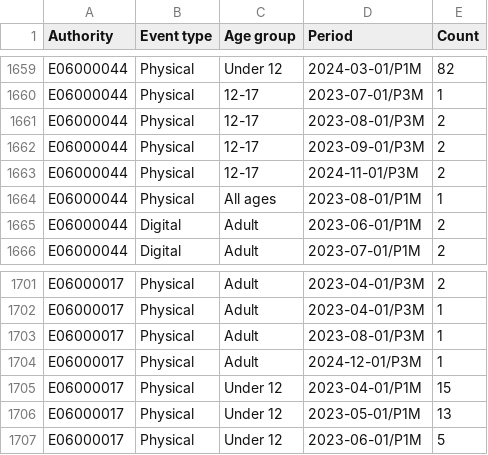
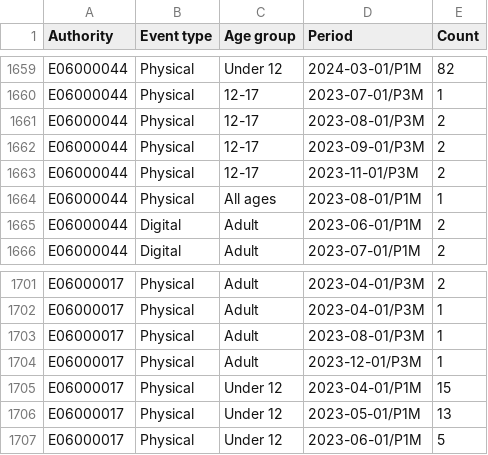
Before and after one commit to LibrariesHacked/public-libraries-activity-dataset, a CSV file: data/events.csv, drawn as a sheet; only a part is shown, gaps mark what is left out.

```diff
--- a/data/events.csv
+++ b/data/events.csv
@@ -1662,3 +1662,3 @@ E06000044,Physical,12-17,2023-08-01/P3M,2
 E06000044,Physical,12-17,2023-09-01/P3M,2
-E06000044,Physical,12-17,2024-11-01/P3M,2
+E06000044,Physical,12-17,2023-11-01/P3M,2
 E06000044,Physical,All ages,2023-08-01/P1M,1
@@ -1703,3 +1703,3 @@ E06000017,Physical,Adult,2023-04-01/P3M,1
 E06000017,Physical,Adult,2023-08-01/P3M,1
-E06000017,Physical,Adult,2024-12-01/P3M,1
+E06000017,Physical,Adult,2023-12-01/P3M,1
 E06000017,Physical,Under 12,2023-04-01/P1M,15
```
Also changed, not shown: data/computer_usage.csv, data/event_attendance.csv, 7 other files.
